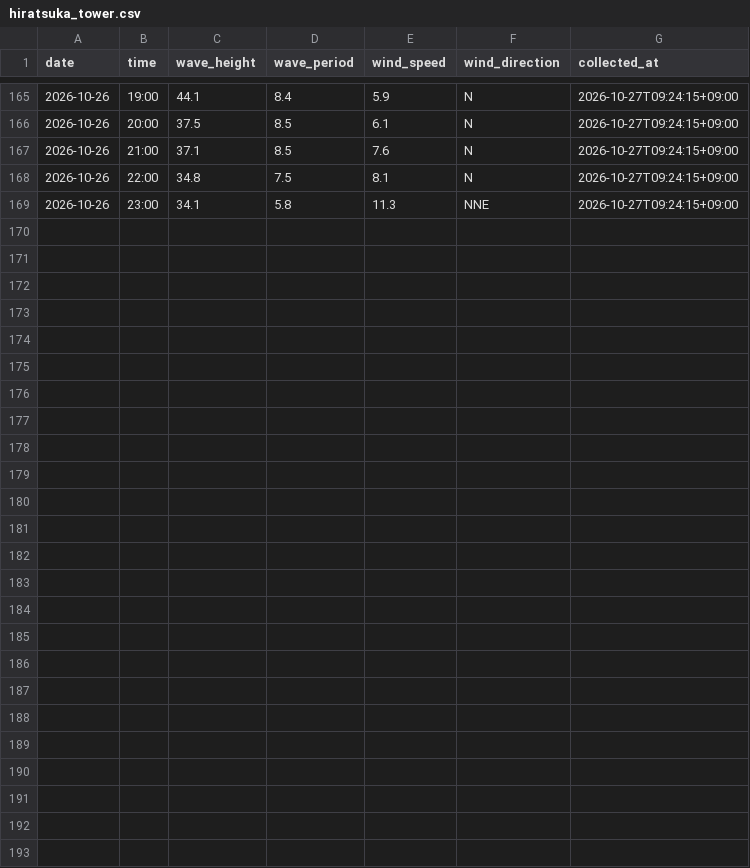
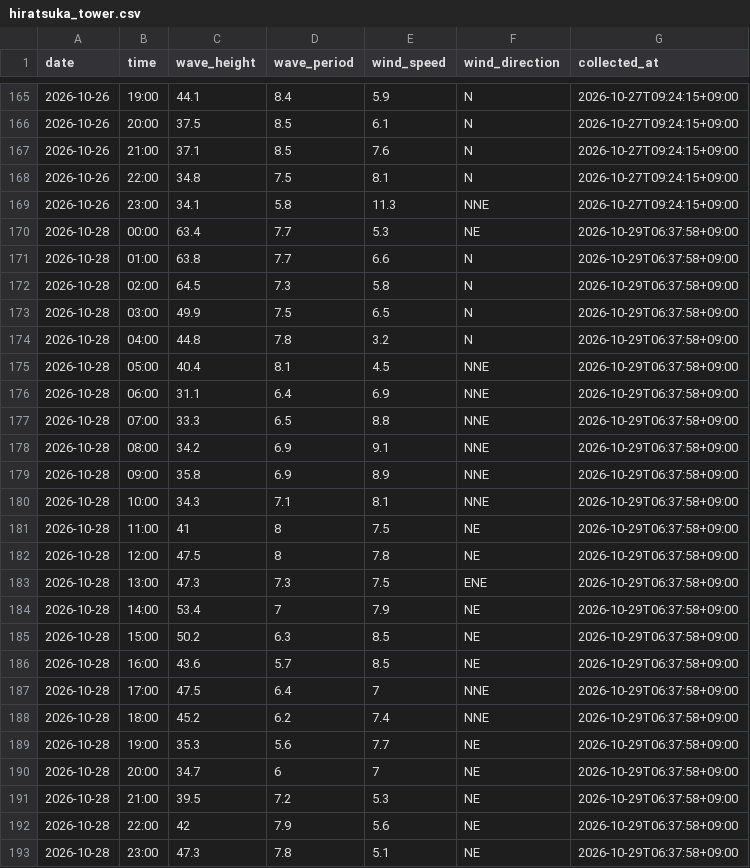
Before and after one commit to Togawa55/hiratsuka-tower-data, a CSV file: data/hiratsuka_tower.csv, drawn as a sheet; only a part is shown, gaps mark what is left out; the diff names each change by its address in the sheet, - before the commit and + after, or states it on an @@ line.

```diff
--- a/data/hiratsuka_tower.csv
+++ b/data/hiratsuka_tower.csv
+row 170: 2026-10-28 | 00:00 | 63.4 | 7.7 | 5.3 | NE | 2026-10-29T06:37:58+09:00
+row 171: 2026-10-28 | 01:00 | 63.8 | 7.7 | 6.6 | N | 2026-10-29T06:37:58+09:00
+row 172: 2026-10-28 | 02:00 | 64.5 | 7.3 | 5.8 | N | 2026-10-29T06:37:58+09:00
+row 173: 2026-10-28 | 03:00 | 49.9 | 7.5 | 6.5 | N | 2026-10-29T06:37:58+09:00
+row 174: 2026-10-28 | 04:00 | 44.8 | 7.8 | 3.2 | N | 2026-10-29T06:37:58+09:00
+row 175: 2026-10-28 | 05:00 | 40.4 | 8.1 | 4.5 | NNE | 2026-10-29T06:37:58+09:00
+row 176: 2026-10-28 | 06:00 | 31.1 | 6.4 | 6.9 | NNE | 2026-10-29T06:37:58+09:00
+row 177: 2026-10-28 | 07:00 | 33.3 | 6.5 | 8.8 | NNE | 2026-10-29T06:37:58+09:00
+row 178: 2026-10-28 | 08:00 | 34.2 | 6.9 | 9.1 | NNE | 2026-10-29T06:37:58+09:00
+row 179: 2026-10-28 | 09:00 | 35.8 | 6.9 | 8.9 | NNE | 2026-10-29T06:37:58+09:00
+row 180: 2026-10-28 | 10:00 | 34.3 | 7.1 | 8.1 | NNE | 2026-10-29T06:37:58+09:00
+row 181: 2026-10-28 | 11:00 | 41 | 8 | 7.5 | NE | 2026-10-29T06:37:58+09:00
+row 182: 2026-10-28 | 12:00 | 47.5 | 8 | 7.8 | NE | 2026-10-29T06:37:58+09:00
+row 183: 2026-10-28 | 13:00 | 47.3 | 7.3 | 7.5 | ENE | 2026-10-29T06:37:58+09:00
+row 184: 2026-10-28 | 14:00 | 53.4 | 7 | 7.9 | NE | 2026-10-29T06:37:58+09:00
+row 185: 2026-10-28 | 15:00 | 50.2 | 6.3 | 8.5 | NE | 2026-10-29T06:37:58+09:00
+row 186: 2026-10-28 | 16:00 | 43.6 | 5.7 | 8.5 | NE | 2026-10-29T06:37:58+09:00
+row 187: 2026-10-28 | 17:00 | 47.5 | 6.4 | 7 | NNE | 2026-10-29T06:37:58+09:00
+row 188: 2026-10-28 | 18:00 | 45.2 | 6.2 | 7.4 | NNE | 2026-10-29T06:37:58+09:00
+row 189: 2026-10-28 | 19:00 | 35.3 | 5.6 | 7.7 | NE | 2026-10-29T06:37:58+09:00
+row 190: 2026-10-28 | 20:00 | 34.7 | 6 | 7 | NE | 2026-10-29T06:37:58+09:00
+row 191: 2026-10-28 | 21:00 | 39.5 | 7.2 | 5.3 | NE | 2026-10-29T06:37:58+09:00
+row 192: 2026-10-28 | 22:00 | 42 | 7.9 | 5.6 | NE | 2026-10-29T06:37:58+09:00
+row 193: 2026-10-28 | 23:00 | 47.3 | 7.8 | 5.1 | NE | 2026-10-29T06:37:58+09:00
```
Also changed, not shown: 2 other files.
